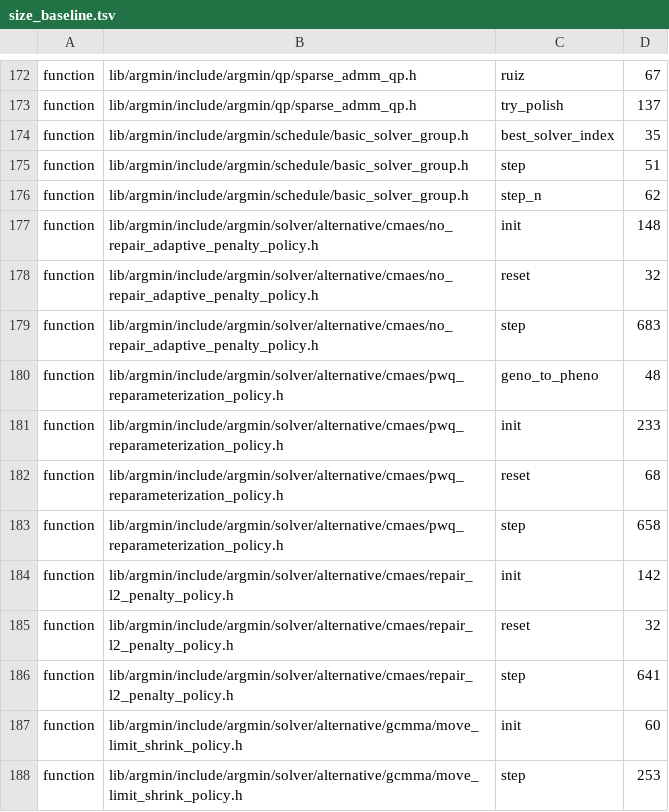
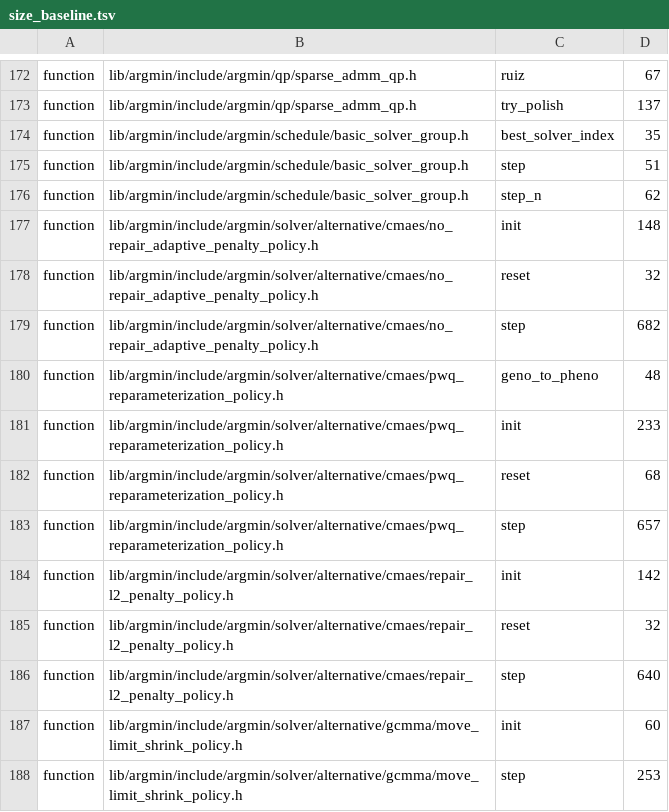
Before and after one commit to skrede/argmin, a TSV file: scripts/size_baseline.tsv, drawn as a sheet; only a part is shown, gaps mark what is left out.

Commit message:
Fix: rank non-finite CMA-ES fitness last with a total order.
- Add a finite-first comparator that ranks every non-finite value after all finite values and finite values by <
- Use it in the offspring sort and the median selection of the three CMA-ES variants, keeping std::sort and std::nth_element
- Add release-safety probes for mixed NaN, +inf and -inf generations and a finite-only trajectory control per variant
- Retire the known-defect scan for the unguarded fitness ranking

```diff
--- a/scripts/size_baseline.tsv
+++ b/scripts/size_baseline.tsv
@@ -178,3 +178,3 @@ function	lib/argmin/include/argmin/solver/alternative/cmaes/no_repair_adaptive_p
 function	lib/argmin/include/argmin/solver/alternative/cmaes/no_repair_adaptive_penalty_policy.h	reset	32
-function	lib/argmin/include/argmin/solver/alternative/cmaes/no_repair_adaptive_penalty_policy.h	step	683
+function	lib/argmin/include/argmin/solver/alternative/cmaes/no_repair_adaptive_penalty_policy.h	step	682
 function	lib/argmin/include/argmin/solver/alternative/cmaes/pwq_reparameterization_policy.h	geno_to_pheno	48
@@ -182,6 +182,6 @@ function	lib/argmin/include/argmin/solver/alternative/cmaes/pwq_reparameterizati
 function	lib/argmin/include/argmin/solver/alternative/cmaes/pwq_reparameterization_policy.h	reset	68
-function	lib/argmin/include/argmin/solver/alternative/cmaes/pwq_reparameterization_policy.h	step	658
+function	lib/argmin/include/argmin/solver/alternative/cmaes/pwq_reparameterization_policy.h	step	657
 function	lib/argmin/include/argmin/solver/alternative/cmaes/repair_l2_penalty_policy.h	init	142
 function	lib/argmin/include/argmin/solver/alternative/cmaes/repair_l2_penalty_policy.h	reset	32
-function	lib/argmin/include/argmin/solver/alternative/cmaes/repair_l2_penalty_policy.h	step	641
+function	lib/argmin/include/argmin/solver/alternative/cmaes/repair_l2_penalty_policy.h	step	640
 function	lib/argmin/include/argmin/solver/alternative/gcmma/move_limit_shrink_policy.h	init	60
```
Also changed, not shown: 9 other files.
